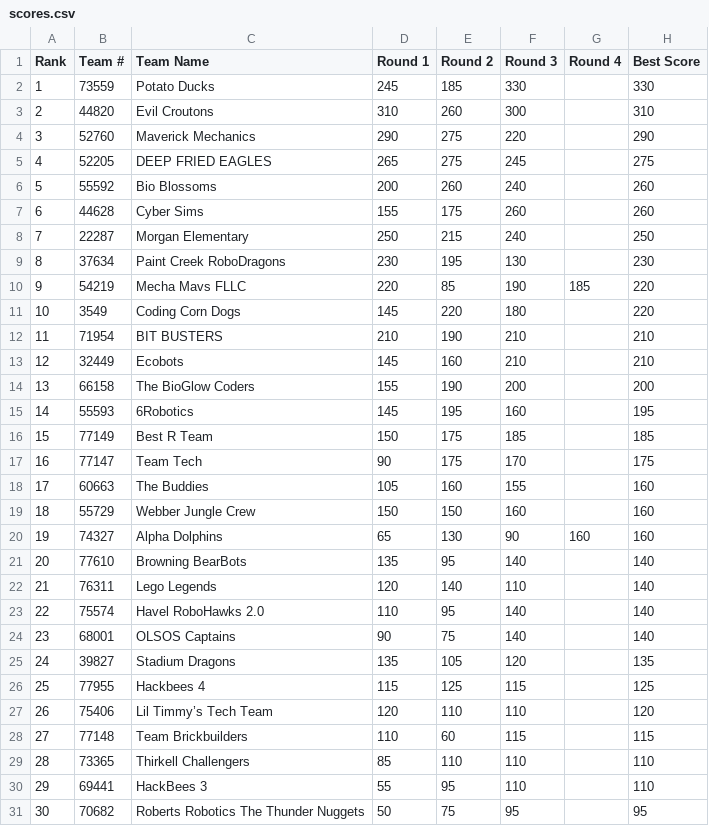
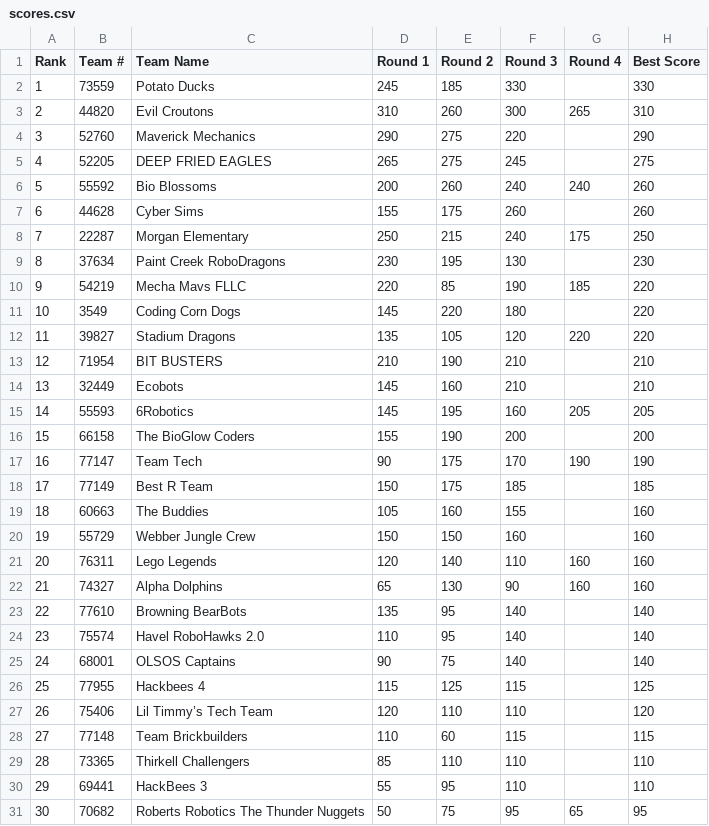
Before and after one commit to Team217/thunderquest.github.io, a CSV file: data/scores.csv, drawn as a sheet; removed rows and columns are numbered as before the commit, all else as after; the diff names each change by its address in the sheet, - before the commit and + after, or states it on an @@ line.

```diff
--- a/data/scores.csv
+++ b/data/scores.csv
-G3 (Round 4): (empty)
+G3 (Round 4): 265
-G6 (Round 4): (empty)
+G6 (Round 4): 240
-G8 (Round 4): (empty)
+G8 (Round 4): 175
+row 12: 11 | 39827 | Stadium Dragons | 135 | 105 | 120 | 220 | 220
@@ column A (Rank) renumbered between rows 13 and 25 @@
+row 15: 14 | 55593 | 6Robotics | 145 | 195 | 160 | 205 | 205
-row 15: 14 | 55593 | 6Robotics | 145 | 195 | 160 |  | 195
+row 17: 16 | 77147 | Team Tech | 90 | 175 | 170 | 190 | 190
-row 17: 16 | 77147 | Team Tech | 90 | 175 | 170 |  | 175
+row 21: 20 | 76311 | Lego Legends | 120 | 140 | 110 | 160 | 160
-row 22: 21 | 76311 | Lego Legends | 120 | 140 | 110 |  | 140
-row 25: 24 | 39827 | Stadium Dragons | 135 | 105 | 120 |  | 135
-G31 (Round 4): (empty)
+G31 (Round 4): 65
```
